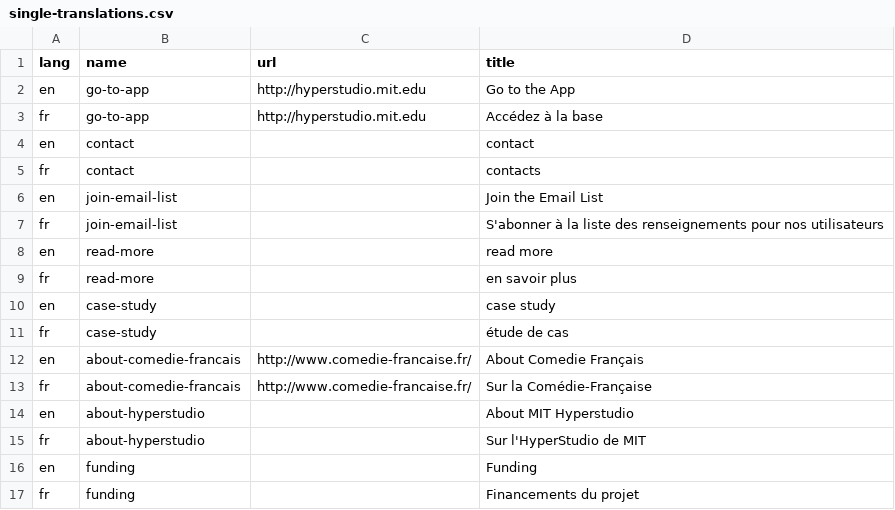
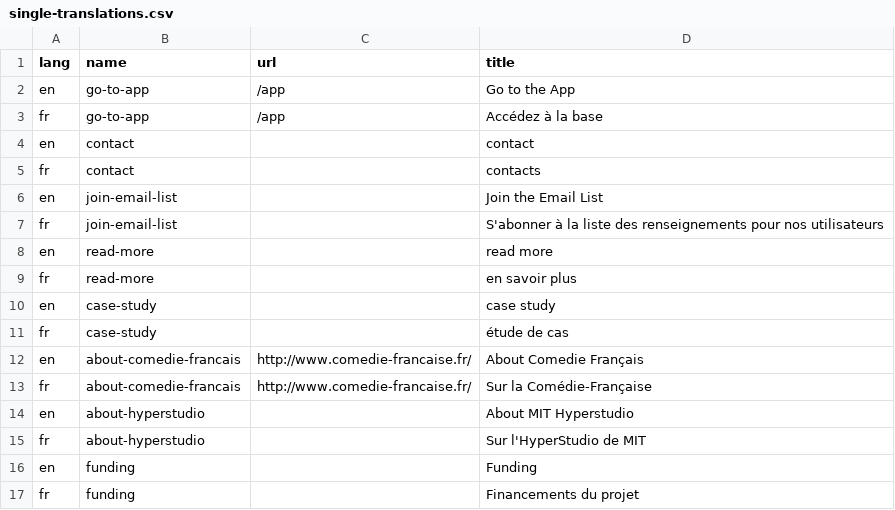
Before and after one commit to jsravel4/cfrp-website, a CSV file: _data/single-translations.csv, drawn as a sheet.

```diff
--- a/_data/single-translations.csv
+++ b/_data/single-translations.csv
@@ -1,4 +1,4 @@
 "lang","name","url","title"
-"en","go-to-app","http://hyperstudio.mit.edu","Go to the App"
-"fr","go-to-app","http://hyperstudio.mit.edu","Accédez à la base"
+"en","go-to-app","/app","Go to the App"
+"fr","go-to-app","/app","Accédez à la base"
 "en","contact","","contact"
```
Also changed, not shown: 1 other file.
